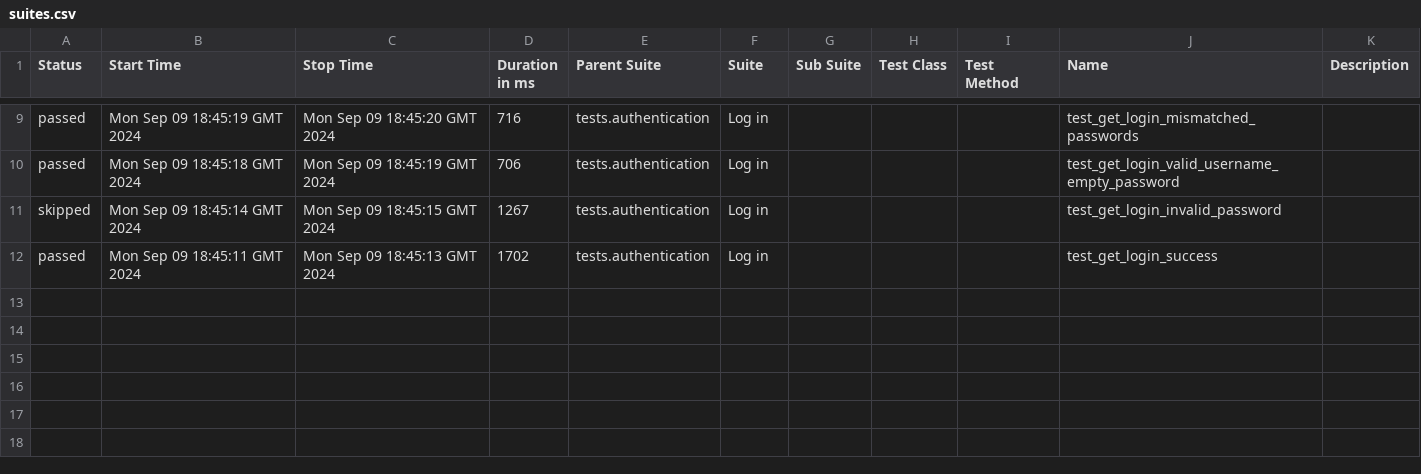
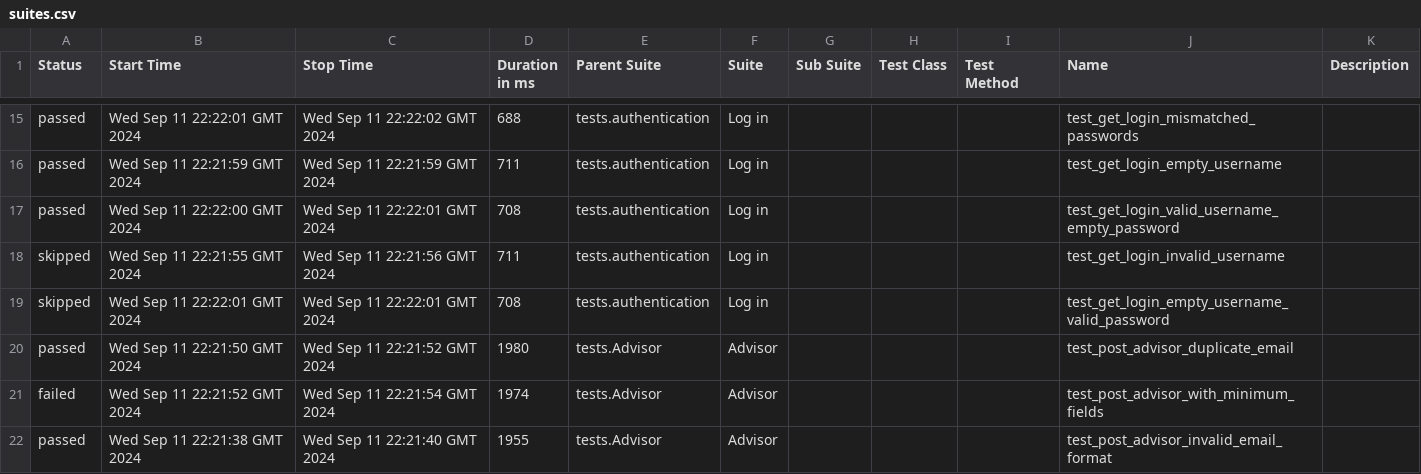
Before and after one commit to Jasonn5/real-home-automation, a CSV file: data/suites.csv, drawn as a sheet; only a part is shown, gaps mark what is left out; the diff covers the shown part only.

```diff
--- a/data/suites.csv
+++ b/data/suites.csv
@@ -9,4 +15,8 @@
-"passed","Mon Sep 09 18:45:19 GMT 2024","Mon Sep 09 18:45:20 GMT 2024","716","tests.authentication","Log in","","","","test_get_login_mismatched_passwords",""
-"passed","Mon Sep 09 18:45:18 GMT 2024","Mon Sep 09 18:45:19 GMT 2024","706","tests.authentication","Log in","","","","test_get_login_valid_username_empty_password",""
-"skipped","Mon Sep 09 18:45:14 GMT 2024","Mon Sep 09 18:45:15 GMT 2024","1267","tests.authentication","Log in","","","","test_get_login_invalid_password",""
-"passed","Mon Sep 09 18:45:11 GMT 2024","Mon Sep 09 18:45:13 GMT 2024","1702","tests.authentication","Log in","","","","test_get_login_success",""
+"passed","Wed Sep 11 22:22:01 GMT 2024","Wed Sep 11 22:22:02 GMT 2024","688","tests.authentication","Log in","","","","test_get_login_mismatched_passwords",""
+"passed","Wed Sep 11 22:21:59 GMT 2024","Wed Sep 11 22:21:59 GMT 2024","711","tests.authentication","Log in","","","","test_get_login_empty_username",""
+"passed","Wed Sep 11 22:22:00 GMT 2024","Wed Sep 11 22:22:01 GMT 2024","708","tests.authentication","Log in","","","","test_get_login_valid_username_empty_password",""
+"skipped","Wed Sep 11 22:21:55 GMT 2024","Wed Sep 11 22:21:56 GMT 2024","711","tests.authentication","Log in","","","","test_get_login_invalid_username",""
+"skipped","Wed Sep 11 22:22:01 GMT 2024","Wed Sep 11 22:22:01 GMT 2024","708","tests.authentication","Log in","","","","test_get_login_empty_username_valid_password",""
+"passed","Wed Sep 11 22:21:50 GMT 2024","Wed Sep 11 22:21:52 GMT 2024","1980","tests.Advisor","Advisor","","","","test_post_advisor_duplicate_email",""
+"failed","Wed Sep 11 22:21:52 GMT 2024","Wed Sep 11 22:21:54 GMT 2024","1974","tests.Advisor","Advisor","","","","test_post_advisor_with_minimum_fields",""
+"passed","Wed Sep 11 22:21:38 GMT 2024","Wed Sep 11 22:21:40 GMT 2024","1955","tests.Advisor","Advisor","","","","test_post_advisor_invalid_email_format",""
```
Also changed, not shown: 7 added rows, 1 removed row and 24 edited cells elsewhere in this file, data/behaviors.csv, 58 other files.
